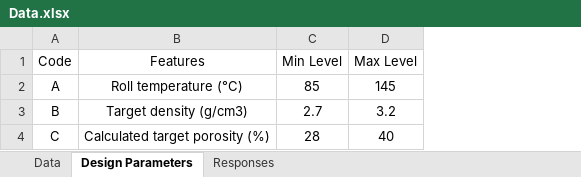
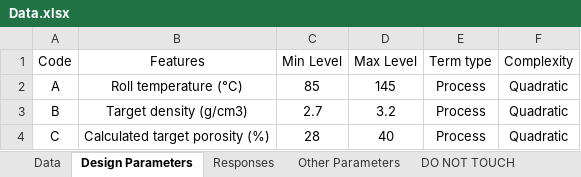
Before and after one commit to mfvhidalgo/ML, an Excel workbook: src/Data.xlsx, sheet Design Parameters, drawn as a sheet; values as stored, in another font and other column widths than the file's, no borders; the diff names each change by its address in the sheet, - before the commit and + after, or states it on an @@ line.

Commit message:
Update terms and testing.
Small changes prior to implementing model_reduction functions.

```diff
--- a/src/Data.xlsx (sheet Design Parameters)
+++ b/src/Data.xlsx (sheet Design Parameters)
+sheet tab: Other Parameters
+sheet tab: DO NOT TOUCH
+column E (Term type), rows 2-4: all Process
+column F (Complexity), rows 2-4: all Quadratic
```
Also changed, not shown: sheet Data, sheet Responses, 6 other files.
